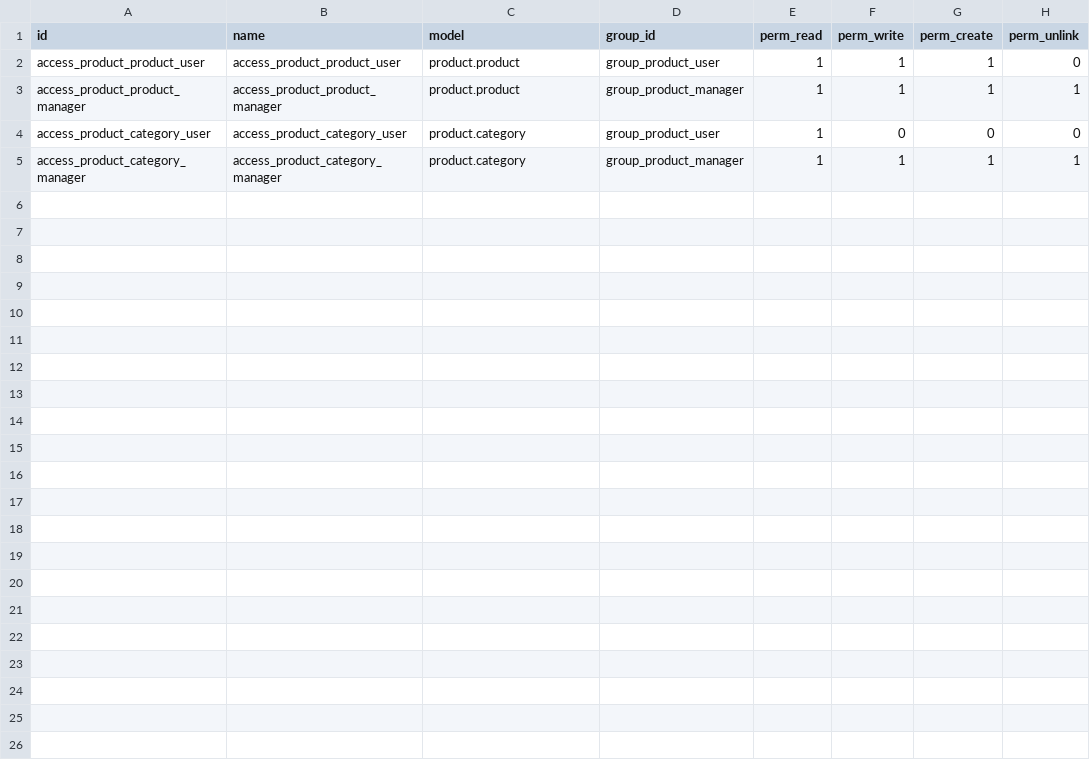
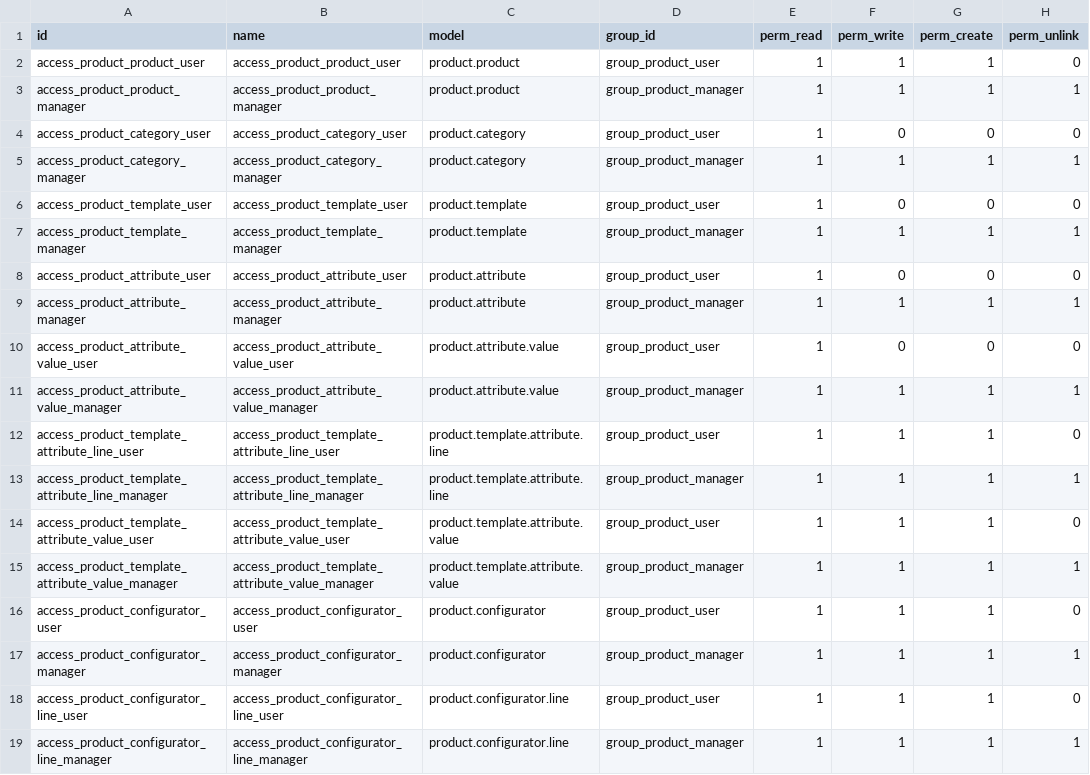
Before and after one commit to ProjectMeru/sumeru_addons, a CSV file: product/security/sys.access.csv, drawn as a sheet.

```diff
--- a/product/security/sys.access.csv
+++ b/product/security/sys.access.csv
@@ -5 +5,15 @@ access_product_category_user,access_product_category_user,product.category,group
 access_product_category_manager,access_product_category_manager,product.category,group_product_manager,1,1,1,1
+access_product_template_user,access_product_template_user,product.template,group_product_user,1,0,0,0
+access_product_template_manager,access_product_template_manager,product.template,group_product_manager,1,1,1,1
+access_product_attribute_user,access_product_attribute_user,product.attribute,group_product_user,1,0,0,0
+access_product_attribute_manager,access_product_attribute_manager,product.attribute,group_product_manager,1,1,1,1
+access_product_attribute_value_user,access_product_attribute_value_user,product.attribute.value,group_product_user,1,0,0,0
+access_product_attribute_value_manager,access_product_attribute_value_manager,product.attribute.value,group_product_manager,1,1,1,1
+access_product_template_attribute_line_user,access_product_template_attribute_line_user,product.template.attribute.line,group_product_user,1,1,1,0
+access_product_template_attribute_line_manager,access_product_template_attribute_line_manager,product.template.attribute.line,group_product_manager,1,1,1,1
+access_product_template_attribute_value_user,access_product_template_attribute_value_user,product.template.attribute.value,group_product_user,1,1,1,0
+access_product_template_attribute_value_manager,access_product_template_attribute_value_manager,product.template.attribute.value,group_product_manager,1,1,1,1
+access_product_configurator_user,access_product_configurator_user,product.configurator,group_product_user,1,1,1,0
+access_product_configurator_manager,access_product_configurator_manager,product.configurator,group_product_manager,1,1,1,1
+access_product_configurator_line_user,access_product_configurator_line_user,product.configurator.line,group_product_user,1,1,1,0
+access_product_configurator_line_manager,access_product_configurator_line_manager,product.configurator.line,group_product_manager,1,1,1,1
```
Also changed, not shown: 37 other files.
